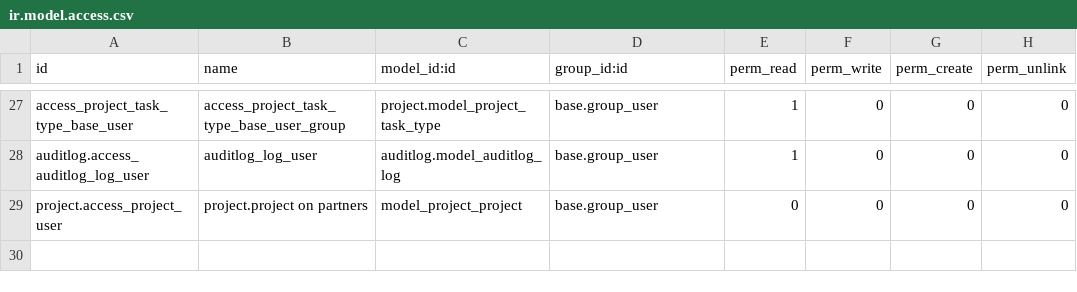
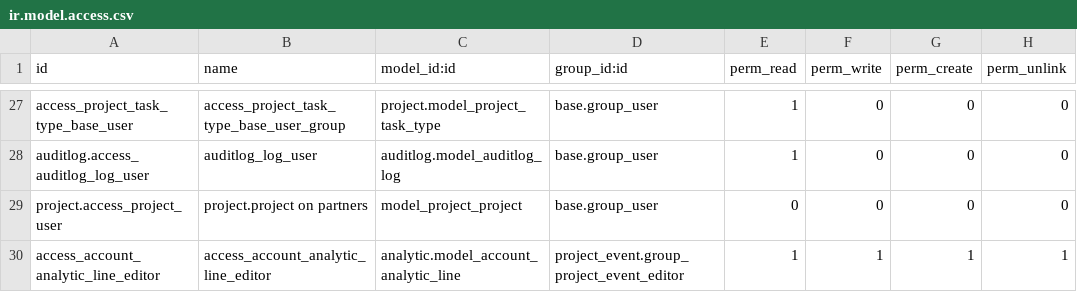
Before and after one commit to savoirfairelinux/project-addons, a CSV file: project_event/security/ir.model.access.csv, drawn as a sheet; only a part is shown, gaps mark what is left out; the diff names each change by its address in the sheet, - before the commit and + after, or states it on an @@ line.

Commit message:
[ADD] ACL Editor Manager

```diff
--- a/project_event/security/ir.model.access.csv
+++ b/project_event/security/ir.model.access.csv
+row 30: access_account_analytic_line_editor | access_account_analytic_line_editor | analytic.model_account_analytic_line | project_event.group_project_event_editor | 1 | 1 | 1 | 1
```
Also changed, not shown: 1 other file.
